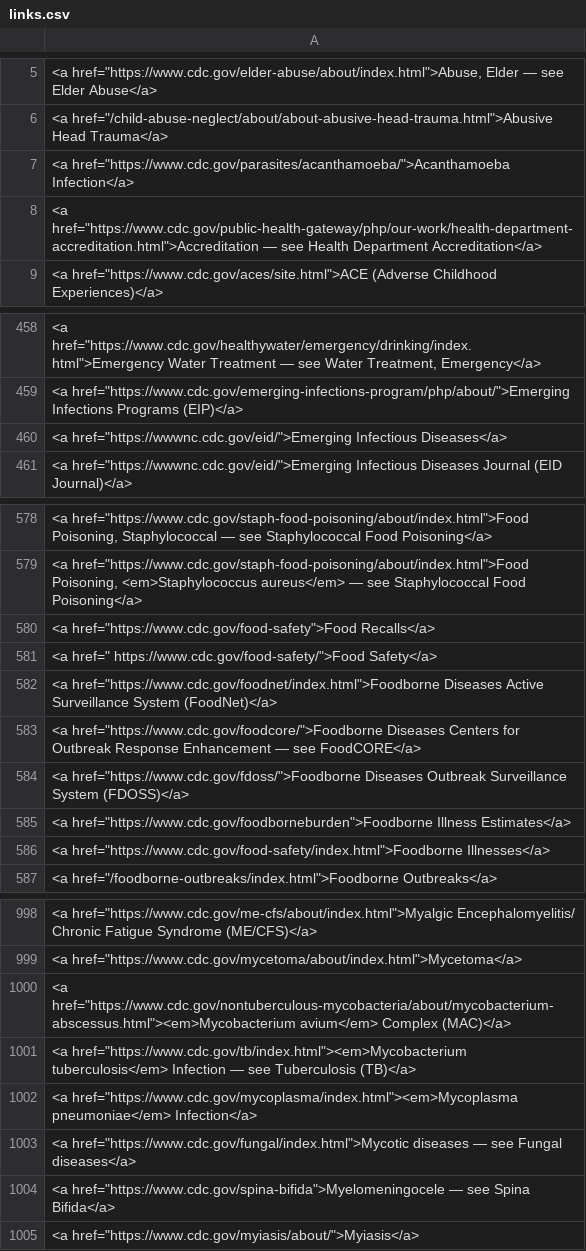
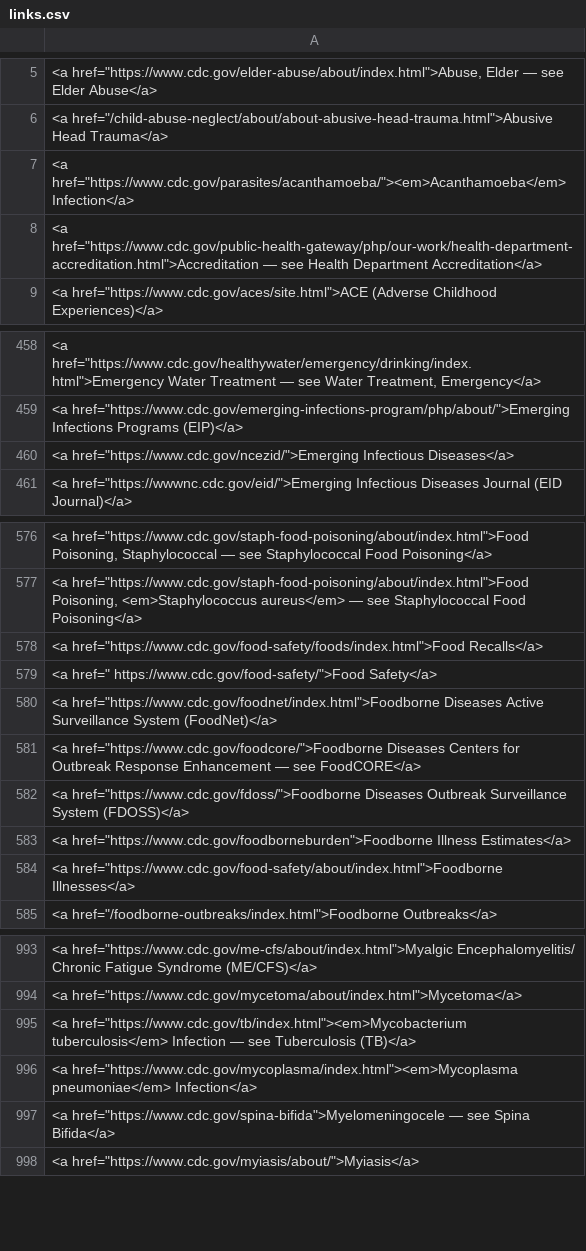
Before and after one commit to pedrolustosab/diseases, a CSV file: links.csv, drawn as a sheet; only a part is shown, gaps mark what is left out; removed rows and columns are numbered as before the commit, all else as after; the diff covers the shown part only; the diff names each change by its address in the sheet, - before the commit and + after, or states it on an @@ line.

```diff
--- a/links.csv
+++ b/links.csv
-A7: <a href="https://www.cdc.gov/parasites/acanthamoeba/">Acanthamoeba Infection</a>
+A7: <a href="https://www.cdc.gov/parasites/acanthamoeba/"><em>Acanthamoeba</em> Infection</a>
-A460: <a href="https://wwwnc.cdc.gov/eid/">Emerging Infectious Diseases</a>
+A460: <a href="https://www.cdc.gov/ncezid/">Emerging Infectious Diseases</a>
-A578: <a href="https://www.cdc.gov/food-safety">Food Recalls</a>
+A578: <a href="https://www.cdc.gov/food-safety/foods/index.html">Food Recalls</a>
-A584: <a href="https://www.cdc.gov/food-safety/index.html">Foodborne Illnesses</a>
+A584: <a href="https://www.cdc.gov/food-safety/about/index.html">Foodborne Illnesses</a>
-row 1000: <a href="https://www.cdc.gov/nontuberculous-mycobacteria/about/mycobacterium-abscessus.html"><em>Mycobacterium avium</em> Complex (MAC)</a>
-row 1003: <a href="https://www.cdc.gov/fungal/index.html">Mycotic diseases — see Fungal diseases</a>
```
Also changed, not shown: 1 added row, 8 removed rows and 14 edited cells elsewhere in this file, 21 other files.
